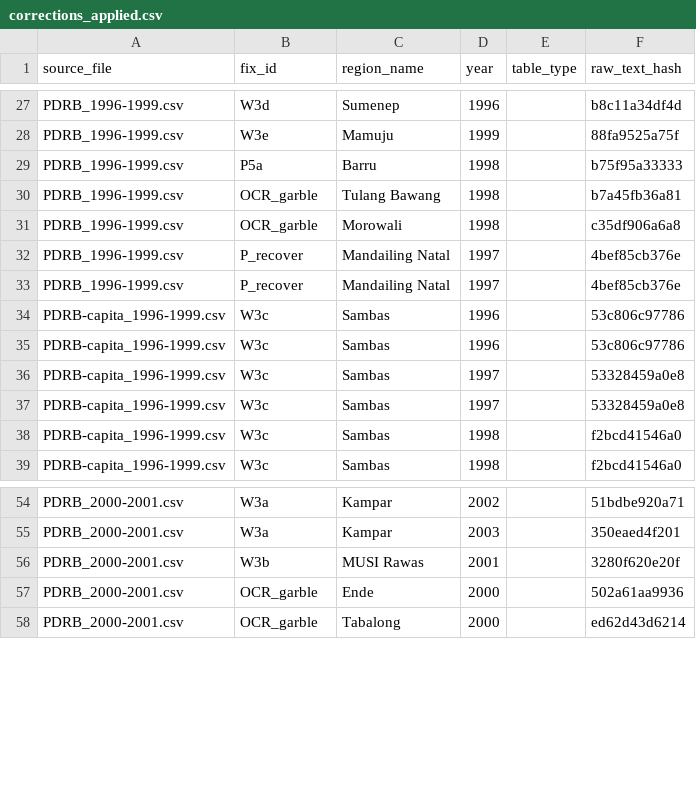
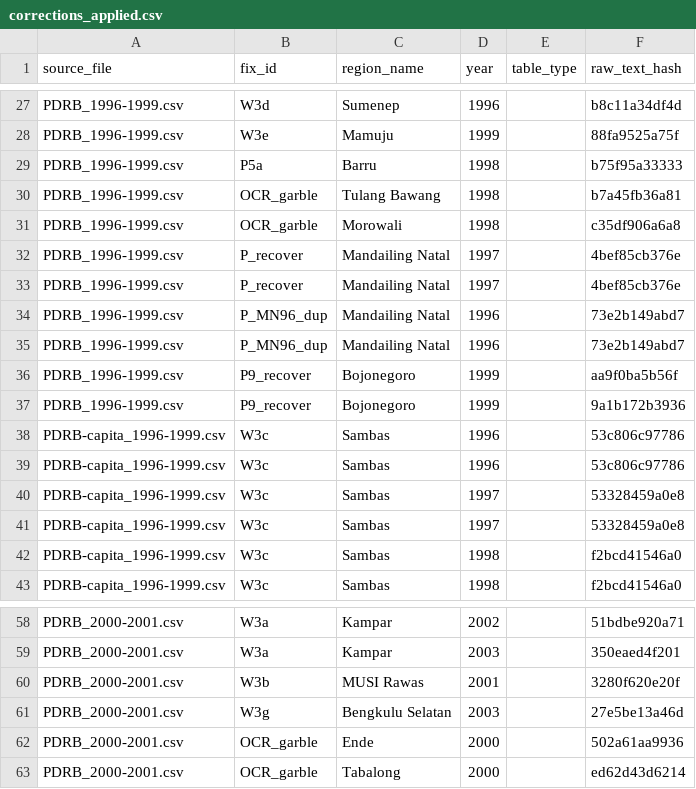
Before and after one commit to nayfajo/indonesia-subnational-gdp, a CSV file: corrections/corrections_applied.csv, drawn as a sheet; only a part is shown, gaps mark what is left out.

```diff
--- a/corrections/corrections_applied.csv
+++ b/corrections/corrections_applied.csv
@@ -33,2 +33,6 @@ PDRB_1996-1999.csv,P_recover,Mandailing Natal,1997,,4bef85cb376e
 PDRB_1996-1999.csv,P_recover,Mandailing Natal,1997,,4bef85cb376e
+PDRB_1996-1999.csv,P_MN96_dup,Mandailing Natal,1996,,73e2b149abd7
+PDRB_1996-1999.csv,P_MN96_dup,Mandailing Natal,1996,,73e2b149abd7
+PDRB_1996-1999.csv,P9_recover,Bojonegoro,1999,,aa9f0ba5b56f
+PDRB_1996-1999.csv,P9_recover,Bojonegoro,1999,,9a1b172b3936
 PDRB-capita_1996-1999.csv,W3c,Sambas,1996,,53c806c97786
@@ -56,2 +60,3 @@ PDRB_2000-2001.csv,W3a,Kampar,2003,,350eaed4f201
 PDRB_2000-2001.csv,W3b,MUSI Rawas,2001,,3280f620e20f
+PDRB_2000-2001.csv,W3g,Bengkulu Selatan,2003,,27e5be13a46d
 PDRB_2000-2001.csv,OCR_garble,Ende,2000,,502a61aa9936
```
Also changed, not shown: crosswalks/district_reference.csv, crosswalks/name_corrections.csv, 22 other files.
